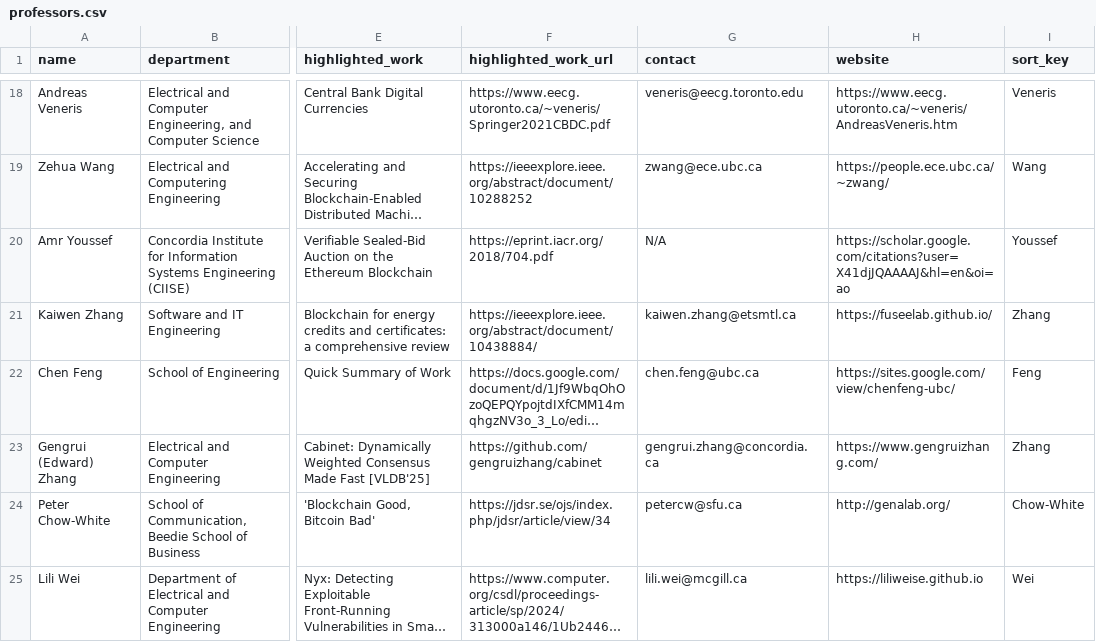
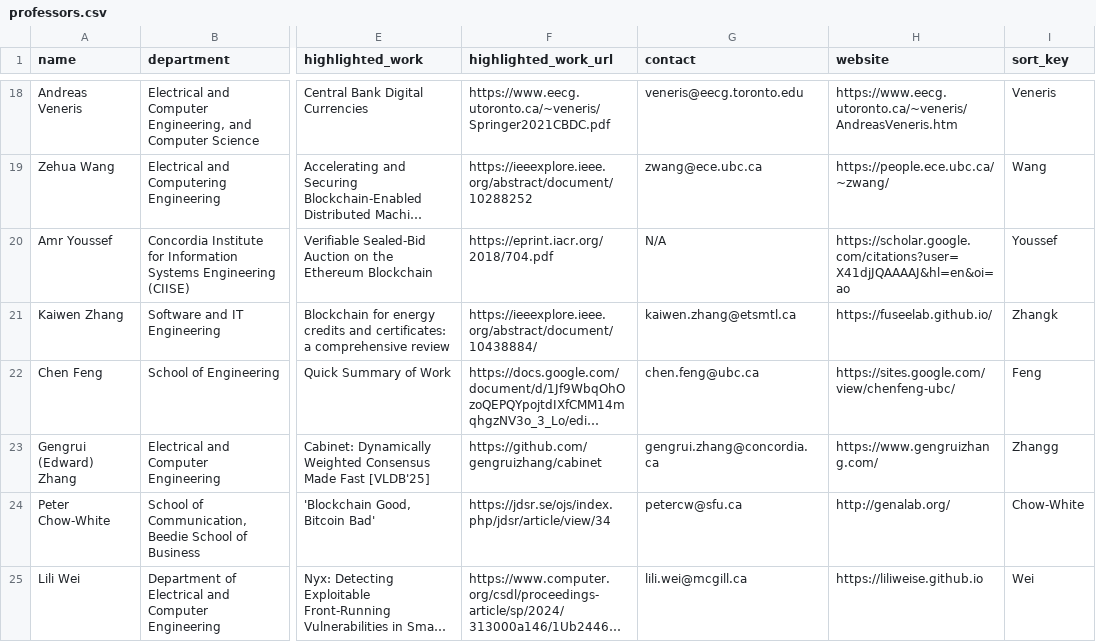
Before and after one commit to aw3ca/aw3ca.github.io, a CSV file: professors.csv, drawn as a sheet; only a part is shown, gaps mark what is left out; long unchanged cells end in …; the diff names each change by its address in the sheet, - before the commit and + after, or states it on an @@ line.

```diff
--- a/professors.csv
+++ b/professors.csv
-I21 (sort_key): Zhang
+I21 (sort_key): Zhangk
-I23 (sort_key): Zhang
+I23 (sort_key): Zhangg
```
Also changed, not shown: 1 other file.
